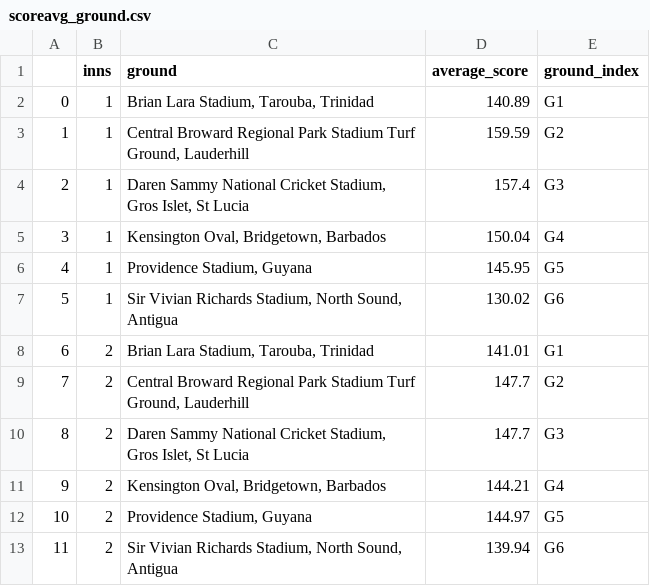
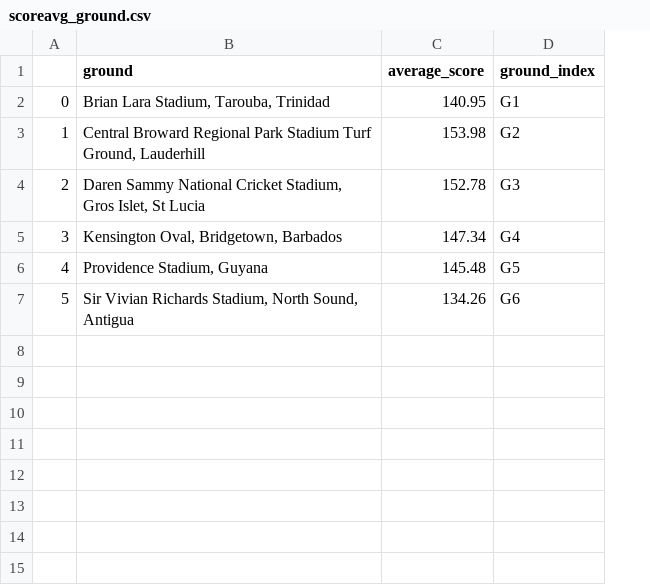
Before and after one commit to aneeshkrishna4739/T20_Analysis, a CSV file: docs/WC Analysis results/scoreavg_ground.csv, drawn as a sheet; removed rows and columns are numbered as before the commit, all else as after; the diff names each change by its address in the sheet, - before the commit and + after, or states it on an @@ line.

```diff
--- a/docs/WC Analysis results/scoreavg_ground.csv
+++ b/docs/WC Analysis results/scoreavg_ground.csv
-column B (inns), rows 2-7: all 1
-C2 (average_score): 140.89
+C2 (average_score): 140.95
-C3 (average_score): 159.59
+C3 (average_score): 153.98
-C4 (average_score): 157.4
+C4 (average_score): 152.78
-C5 (average_score): 150.04
+C5 (average_score): 147.34
-C6 (average_score): 145.95
+C6 (average_score): 145.48
-C7 (average_score): 130.02
+C7 (average_score): 134.26
-row 8: 6 | 2 | Brian Lara Stadium, Tarouba, Trinidad | 141.01 | G1
-row 9: 7 | 2 | Central Broward Regional Park Stadium Turf Ground, Lauderhill | 147.7 | G2
-row 10: 8 | 2 | Daren Sammy National Cricket Stadium, Gros Islet, St Lucia | 147.7 | G3
-row 11: 9 | 2 | Kensington Oval, Bridgetown, Barbados | 144.21 | G4
-row 12: 10 | 2 | Providence Stadium, Guyana | 144.97 | G5
-row 13: 11 | 2 | Sir Vivian Richards Stadium, North Sound, Antigua | 139.94 | G6
```
Also changed, not shown: 3 other files.
